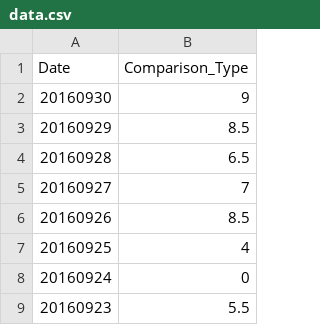
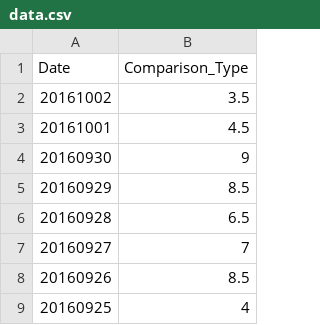
Before and after one commit to wh-forker/jhfjhfj1.github.io, a CSV file: js/data.csv, drawn as a sheet; only a part is shown; the shorter side is filled out with more unchanged rows; the diff names each change by its address in the sheet, - before the commit and + after, or states it on an @@ line.

Commit message:
traker

```diff
--- a/js/data.csv
+++ b/js/data.csv
+row 2: 20161002 | 3.5
+row 3: 20161001 | 4.5
```
